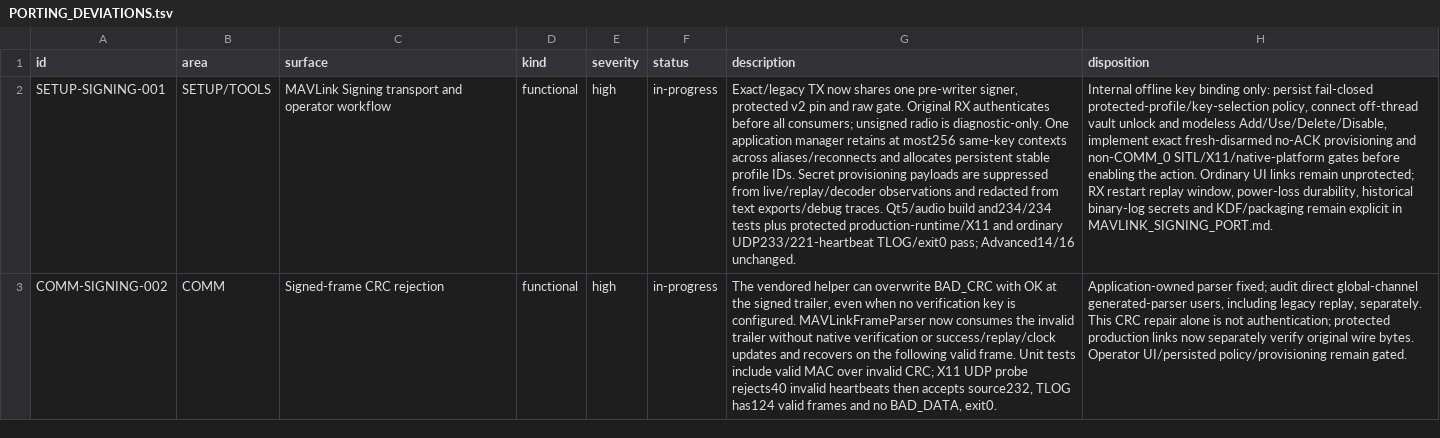
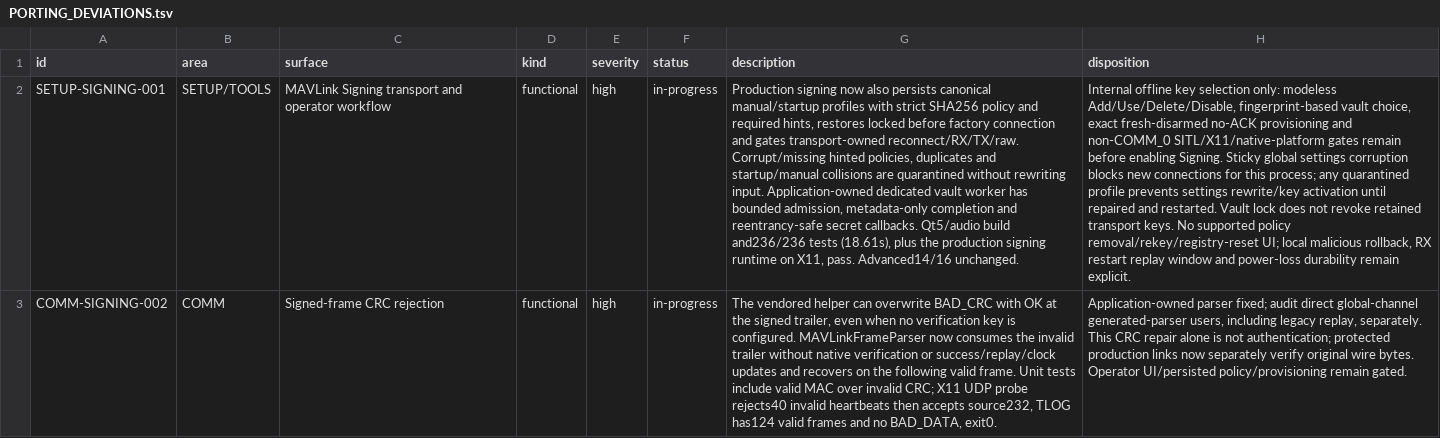
Before and after one commit to Rouniy/apm_planner, a TSV file: docs/porting/PORTING_DEVIATIONS.tsv, drawn as a sheet; only a part is shown; the diff covers the shown part only; the diff names each change by its address in the sheet, - before the commit and + after, or states it on an @@ line.

```diff
--- a/docs/porting/PORTING_DEVIATIONS.tsv
+++ b/docs/porting/PORTING_DEVIATIONS.tsv
-G2 (description): Exact/legacy TX now shares one pre-writer signer, protected v2 pin and raw gate. Original RX authenticates before all consumers; unsigned radio is diagnostic-only. One application manager retains at most256 same-key contexts across aliases/reconnects and allocates persistent stable profile IDs. Secret provisioning payloads are suppressed from live/replay/decoder observations and redacted from text exports/debug traces. Qt5/audio build and234/234 tests plus protected production-runtime/X11 and ordinary UDP233/221-heartbeat TLOG/exit0 pass; Advanced14/16 unchanged.
+G2 (description): Production signing now also persists canonical manual/startup profiles with strict SHA256 policy and required hints, restores locked before factory connection and gates transport-owned reconnect/RX/TX/raw. Corrupt/missing hinted policies, duplicates and startup/manual collisions are quarantined without rewriting input. Application-owned dedicated vault worker has bounded admission, metadata-only completion and reentrancy-safe secret callbacks. Qt5/audio build and236/236 tests (18.61s), plus the production signing runtime on X11, pass. Advanced14/16 unchanged.
-H2 (disposition): …offline key binding only: persist fail-closed protected-profile/key-selection policy, connect off-thread vault unlock and modeless Add/Use/Delete/Disable, implement exact fresh-disarmed no-ACK provisioning and non-COMM_0 SITL/X11/native-platform gates before enabling the action. Ordinary UI links remain unprotected; RX restart replay window, power-loss durability, historical binary-log secrets and KDF/packaging remain explicit in MAVLINK_SIGNING_PORT.md.
+H2 (disposition): …offline key selection only: modeless Add/Use/Delete/Disable, fingerprint-based vault choice, exact fresh-disarmed no-ACK provisioning and non-COMM_0 SITL/X11/native-platform gates remain before enabling Signing. Sticky global settings corruption blocks new connections for this process; any quarantined profile prevents settings rewrite/key activation until repaired and restarted. Vault lock does not revoke retained transport keys. No supported policy removal/rekey/registry-reset UI; local malicious rollback, RX restart replay window and power-loss durability remain explicit.
```
Also changed, not shown: 1 edited cell elsewhere in this file, docs/porting/MISSION_PLANNER_SCREEN_PARITY.tsv, 20 other files.
